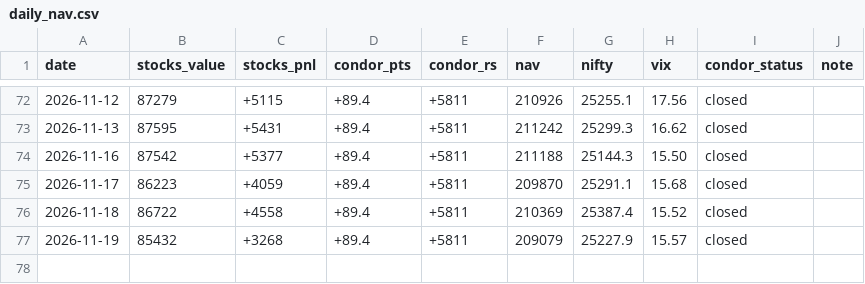
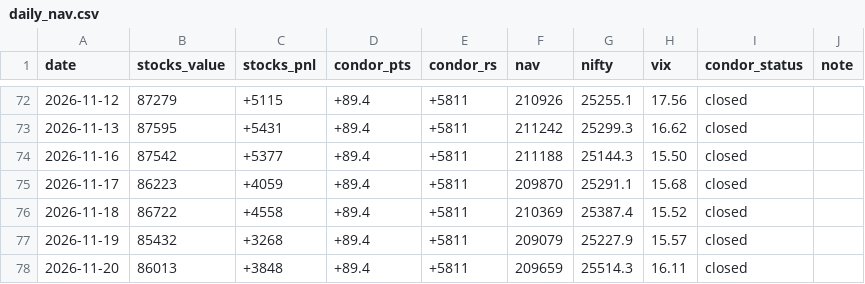
Before and after one commit to Jay2597/combined-book-paper, a CSV file: results/daily_nav.csv, drawn as a sheet; only a part is shown, gaps mark what is left out.

```diff
--- a/results/daily_nav.csv
+++ b/results/daily_nav.csv
@@ -77 +77,2 @@ date,stocks_value,stocks_pnl,condor_pts,condor_rs,nav,nifty,vix,condor_status,no
 2026-11-19,85432,+3268,+89.4,+5811,209079,25227.9,15.57,closed,
+2026-11-20,86013,+3848,+89.4,+5811,209659,25514.3,16.11,closed,
```
